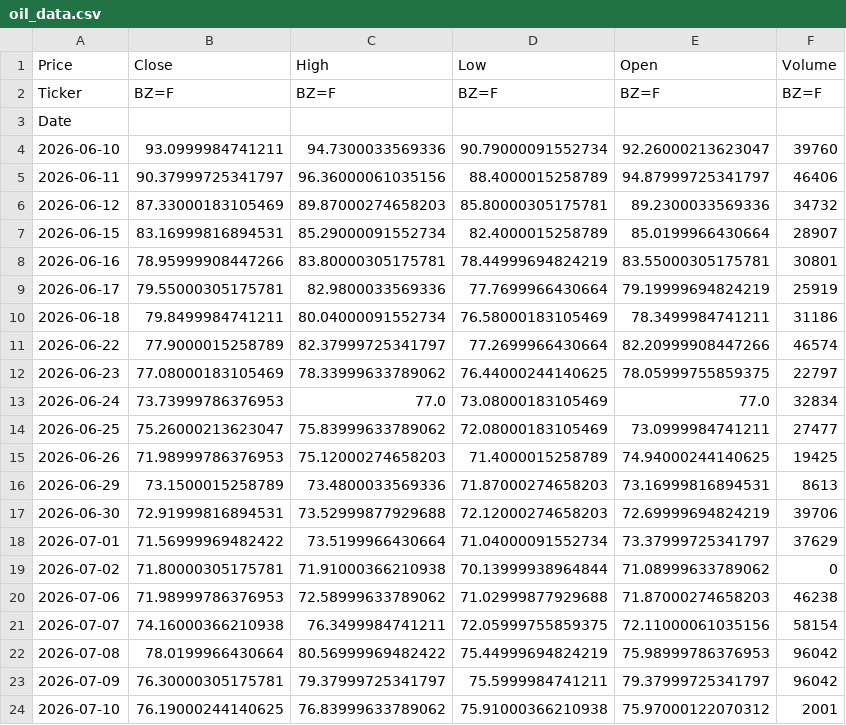
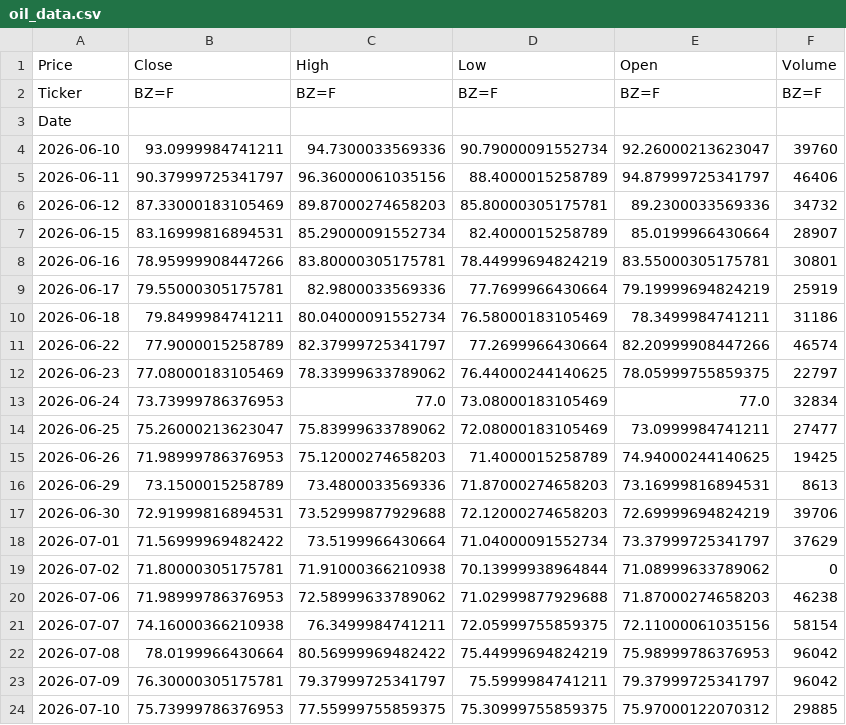
Before and after one commit to abdelaalahmed/gold-market-pipeline, a CSV file: oil_data.csv, drawn as a sheet.

```diff
--- a/oil_data.csv
+++ b/oil_data.csv
@@ -23,2 +23,2 @@ Date,,,,,
 2026-07-09,76.30000305175781,79.37999725341797,75.5999984741211,79.37999725341797,96042
-2026-07-10,76.19000244140625,76.83999633789062,75.91000366210938,75.97000122070312,2001
+2026-07-10,75.73999786376953,77.55999755859375,75.30999755859375,75.97000122070312,29885
```
Also changed, not shown: gold_data.csv.
